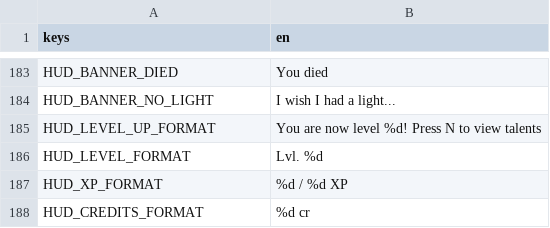
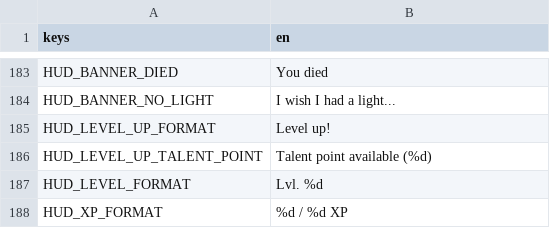
Before and after one commit to Rathe001/neurokore-requiem, a CSV file: game/i18n/strings.csv, drawn as a sheet; only a part is shown, gaps mark what is left out; the shorter side is filled out with more unchanged rows.

```diff
--- a/game/i18n/strings.csv
+++ b/game/i18n/strings.csv
@@ -184,3 +184,4 @@ HUD_BANNER_DIED,You died
 HUD_BANNER_NO_LIGHT,I wish I had a light...
-HUD_LEVEL_UP_FORMAT,You are now level %d! Press N to view talents
+HUD_LEVEL_UP_FORMAT,Level up!
+HUD_LEVEL_UP_TALENT_POINT,Talent point available (%d)
 HUD_LEVEL_FORMAT,Lvl. %d
```
Also changed, not shown: 6 other files.
